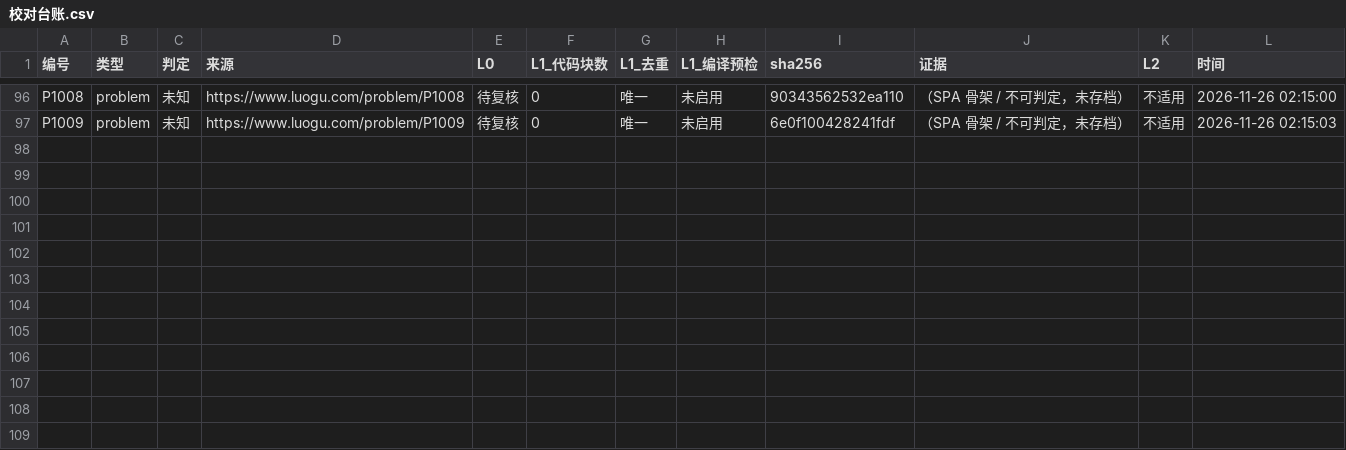
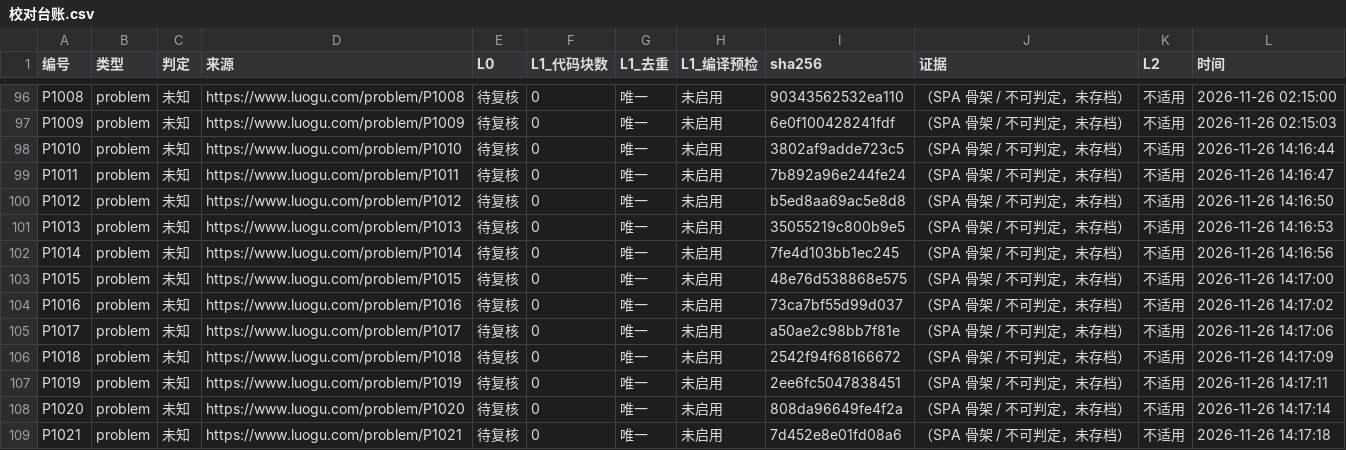
Before and after one commit to liuyiming2024/luogu, a CSV file: 02_文章编号索引/校对台账.csv, drawn as a sheet; only a part is shown, gaps mark what is left out.

```diff
--- a/02_文章编号索引/校对台账.csv
+++ b/02_文章编号索引/校对台账.csv
@@ -97 +97,13 @@ P1008,problem,未知,https://www.luogu.com/problem/P1008,待复核,0,唯一,未
 P1009,problem,未知,https://www.luogu.com/problem/P1009,待复核,0,唯一,未启用,6e0f100428241fdf,（SPA 骨架 / 不可判定，未存档）,不适用,2026-11-26 02:15:03
+P1010,problem,未知,https://www.luogu.com/problem/P1010,待复核,0,唯一,未启用,3802af9adde723c5,（SPA 骨架 / 不可判定，未存档）,不适用,2026-11-26 14:16:44
+P1011,problem,未知,https://www.luogu.com/problem/P1011,待复核,0,唯一,未启用,7b892a96e244fe24,（SPA 骨架 / 不可判定，未存档）,不适用,2026-11-26 14:16:47
+P1012,problem,未知,https://www.luogu.com/problem/P1012,待复核,0,唯一,未启用,b5ed8aa69ac5e8d8,（SPA 骨架 / 不可判定，未存档）,不适用,2026-11-26 14:16:50
+P1013,problem,未知,https://www.luogu.com/problem/P1013,待复核,0,唯一,未启用,35055219c800b9e5,（SPA 骨架 / 不可判定，未存档）,不适用,2026-11-26 14:16:53
+P1014,problem,未知,https://www.luogu.com/problem/P1014,待复核,0,唯一,未启用,7fe4d103bb1ec245,（SPA 骨架 / 不可判定，未存档）,不适用,2026-11-26 14:16:56
+P1015,problem,未知,https://www.luogu.com/problem/P1015,待复核,0,唯一,未启用,48e76d538868e575,（SPA 骨架 / 不可判定，未存档）,不适用,2026-11-26 14:17:00
+P1016,problem,未知,https://www.luogu.com/problem/P1016,待复核,0,唯一,未启用,73ca7bf55d99d037,（SPA 骨架 / 不可判定，未存档）,不适用,2026-11-26 14:17:02
+P1017,problem,未知,https://www.luogu.com/problem/P1017,待复核,0,唯一,未启用,a50ae2c98bb7f81e,（SPA 骨架 / 不可判定，未存档）,不适用,2026-11-26 14:17:06
+P1018,problem,未知,https://www.luogu.com/problem/P1018,待复核,0,唯一,未启用,2542f94f68166672,（SPA 骨架 / 不可判定，未存档）,不适用,2026-11-26 14:17:09
+P1019,problem,未知,https://www.luogu.com/problem/P1019,待复核,0,唯一,未启用,2ee6fc5047838451,（SPA 骨架 / 不可判定，未存档）,不适用,2026-11-26 14:17:11
+P1020,problem,未知,https://www.luogu.com/problem/P1020,待复核,0,唯一,未启用,808da96649fe4f2a,（SPA 骨架 / 不可判定，未存档）,不适用,2026-11-26 14:17:14
+P1021,problem,未知,https://www.luogu.com/problem/P1021,待复核,0,唯一,未启用,7d452e8e01fd08a6,（SPA 骨架 / 不可判定，未存档）,不适用,2026-11-26 14:17:18
```
Also changed, not shown: site/data/articles.csv, 7 other files.
